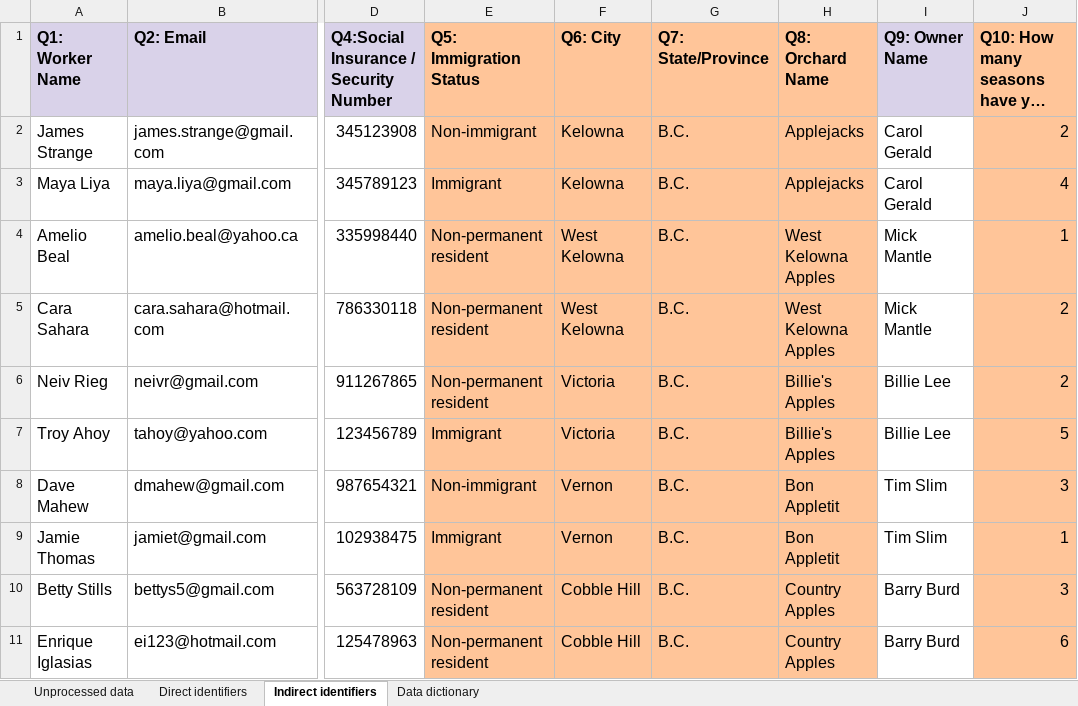
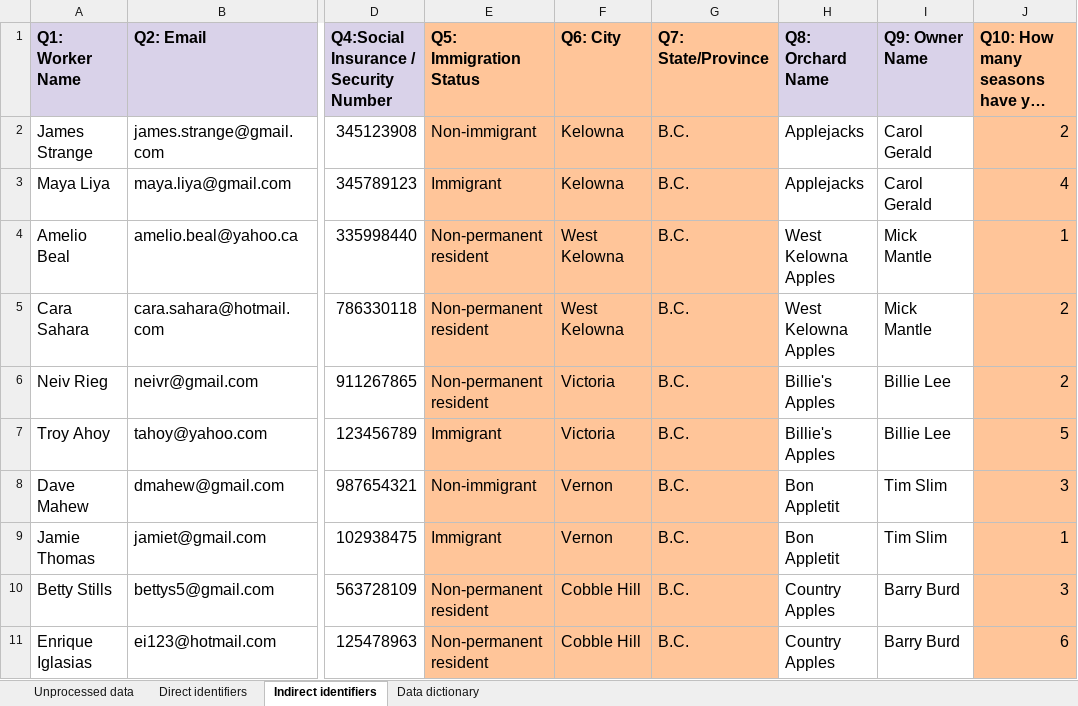
Before and after one commit to ubc-library-rc/rdm, an Excel workbook: content/exercise_files/WorkerSatisfaction_Unprocessed_KEY.xlsx, sheet Indirect identifiers, drawn as a sheet; only a part is shown, gaps mark what is left out; long unchanged cells end in …; values as stored, in another font and other column widths than the file's, no borders; the diff names each change by its address in the sheet, - before the commit and + after, or states it on an @@ line.

Commit message:
Add files via upload

```diff
--- a/content/exercise_files/WorkerSatisfaction_Unprocessed_KEY.xlsx (sheet Indirect identifiers)
+++ b/content/exercise_files/WorkerSatisfaction_Unprocessed_KEY.xlsx (sheet Indirect identifiers)
-H1 fill: #FFC599
+H1 fill: #D9D2E9
-H2:H11 fill: #FFC599
+H2:H11 fill: none
```
Also changed, not shown: sheet Direct identifiers.
